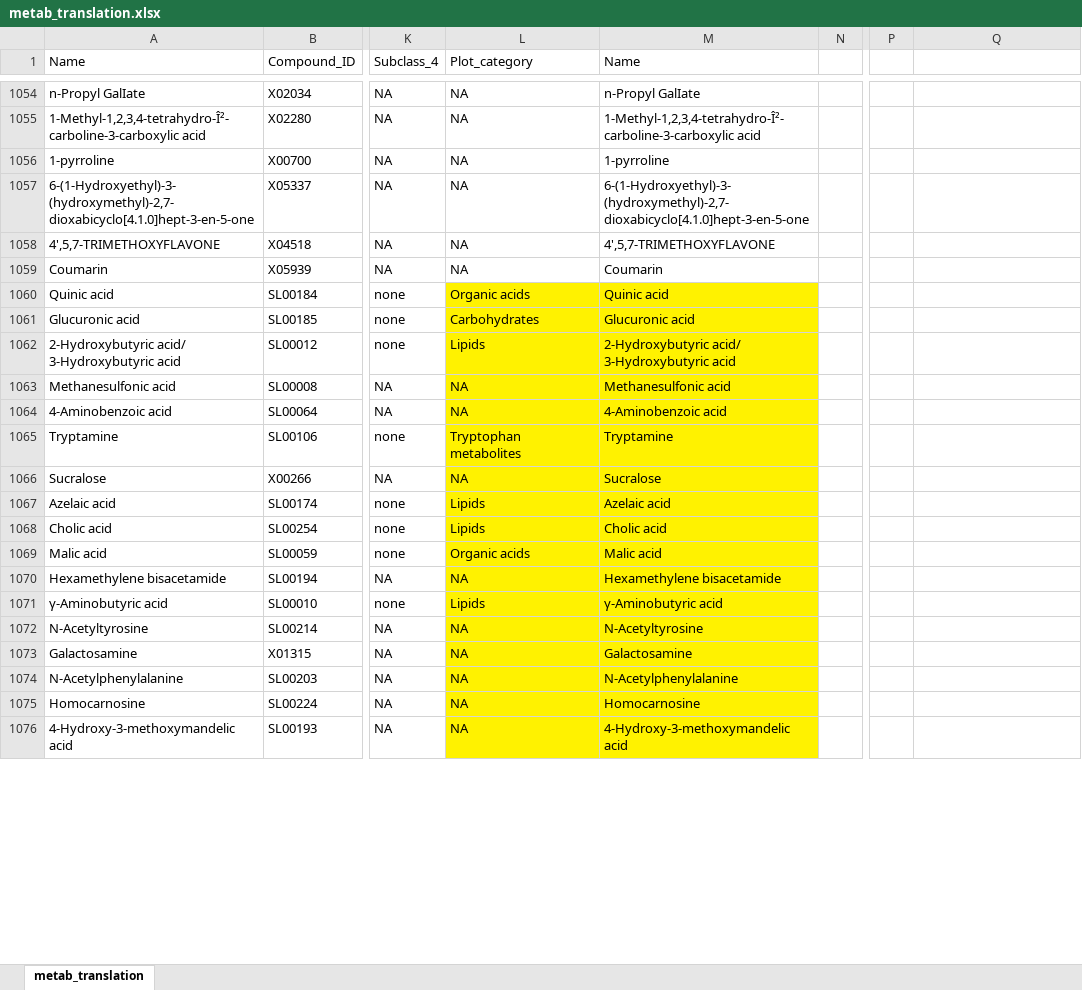
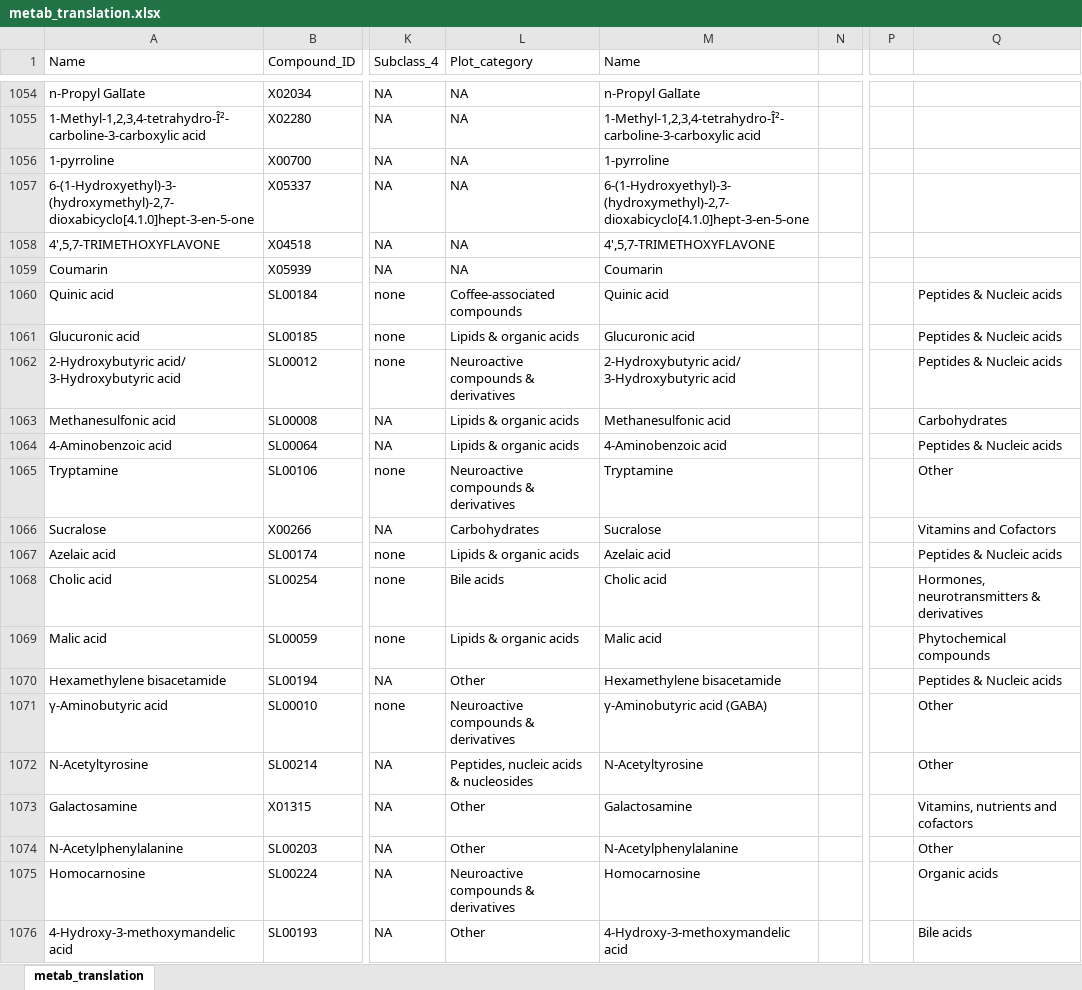
Before and after one commit to thomazbastiaanssen/coffee, an Excel workbook: raw/keys/metab_translation.xlsx, sheet metab_translation, drawn as a sheet; only a part is shown, gaps mark what is left out; values as stored, in another font and other column widths than the file's, no borders; the diff covers the shown part only; the diff names each change by its address in the sheet, - before the commit and + after, or states it on an @@ line.

```diff
--- a/raw/keys/metab_translation.xlsx (sheet metab_translation)
+++ b/raw/keys/metab_translation.xlsx (sheet metab_translation)
-L1060 (Plot_category): Organic acids
+L1060 (Plot_category): Coffee-associated compounds
-L1060:M1076 fill: #FFF200
+L1060:M1076 fill: none
-Q1060:Q1062: (empty)
+Q1060:Q1062: Peptides & Nucleic acids
-L1061 (Plot_category): Carbohydrates
+L1061 (Plot_category): Lipids & organic acids
-L1062 (Plot_category): Lipids
+L1062 (Plot_category): Neuroactive compounds & derivatives
-L1063:L1064 (Plot_category): NA
+L1063:L1064 (Plot_category): Lipids & organic acids
-Q1063: (empty)
+Q1063: Carbohydrates
-Q1064: (empty)
+Q1064: Peptides & Nucleic acids
-L1065 (Plot_category): Tryptophan metabolites
+L1065 (Plot_category): Neuroactive compounds & derivatives
-Q1065: (empty)
+Q1065: Other
-L1066 (Plot_category): NA
+L1066 (Plot_category): Carbohydrates
-Q1066: (empty)
+Q1066: Vitamins and Cofactors
-L1067 (Plot_category): Lipids
+L1067 (Plot_category): Lipids & organic acids
-Q1067: (empty)
+Q1067: Peptides & Nucleic acids
-L1068 (Plot_category): Lipids
+L1068 (Plot_category): Bile acids
-Q1068: (empty)
+Q1068: Hormones, neurotransmitters & derivatives
-L1069 (Plot_category): Organic acids
+L1069 (Plot_category): Lipids & organic acids
-Q1069: (empty)
+Q1069: Phytochemical compounds
-L1070 (Plot_category): NA
+L1070 (Plot_category): Other
-Q1070: (empty)
+Q1070: Peptides & Nucleic acids
-L1071 (Plot_category): Lipids
+L1071 (Plot_category): Neuroactive compounds & derivatives
-M1071 (Name): γ-Aminobutyric acid
+M1071 (Name): γ-Aminobutyric acid (GABA)
-Q1071:Q1072: (empty)
+Q1071:Q1072: Other
-L1072 (Plot_category): NA
+L1072 (Plot_category): Peptides, nucleic acids & nucleosides
-L1073:L1074 (Plot_category): NA
+L1073:L1074 (Plot_category): Other
-Q1073: (empty)
+Q1073: Vitamins, nutrients and cofactors
-Q1074: (empty)
+Q1074: Other
-L1075 (Plot_category): NA
+L1075 (Plot_category): Neuroactive compounds & derivatives
-Q1075: (empty)
+Q1075: Organic acids
-L1076 (Plot_category): NA
+L1076 (Plot_category): Other
-Q1076: (empty)
+Q1076: Bile acids
```
Also changed, not shown: 135 edited cells and cell formats elsewhere in this sheet, 21 other files.
